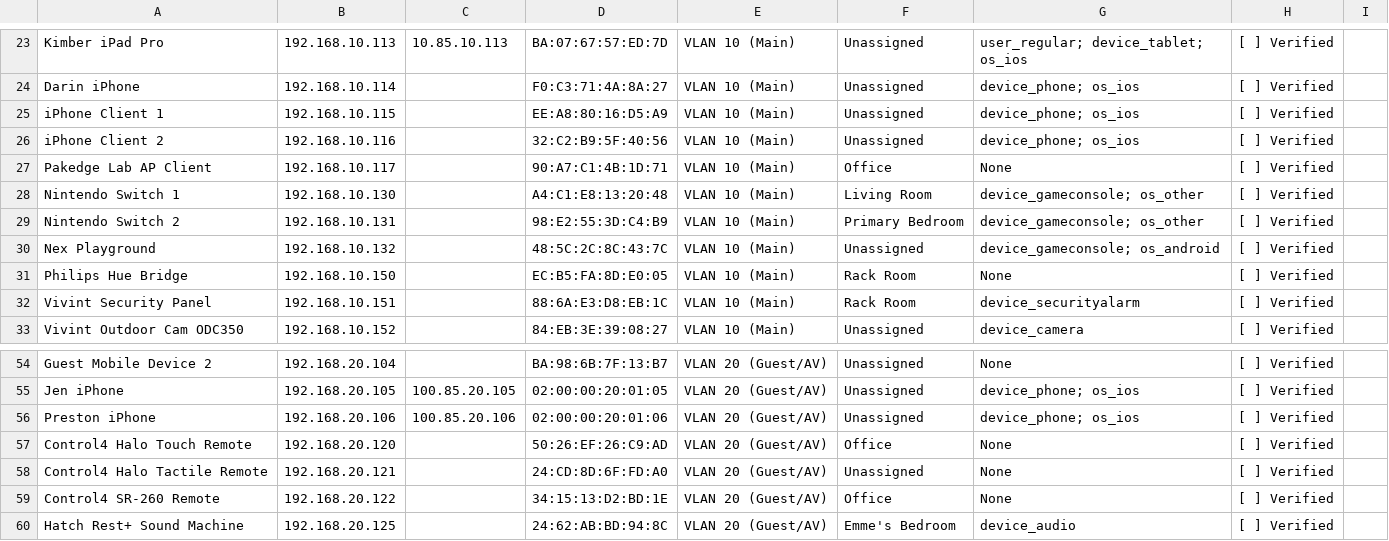
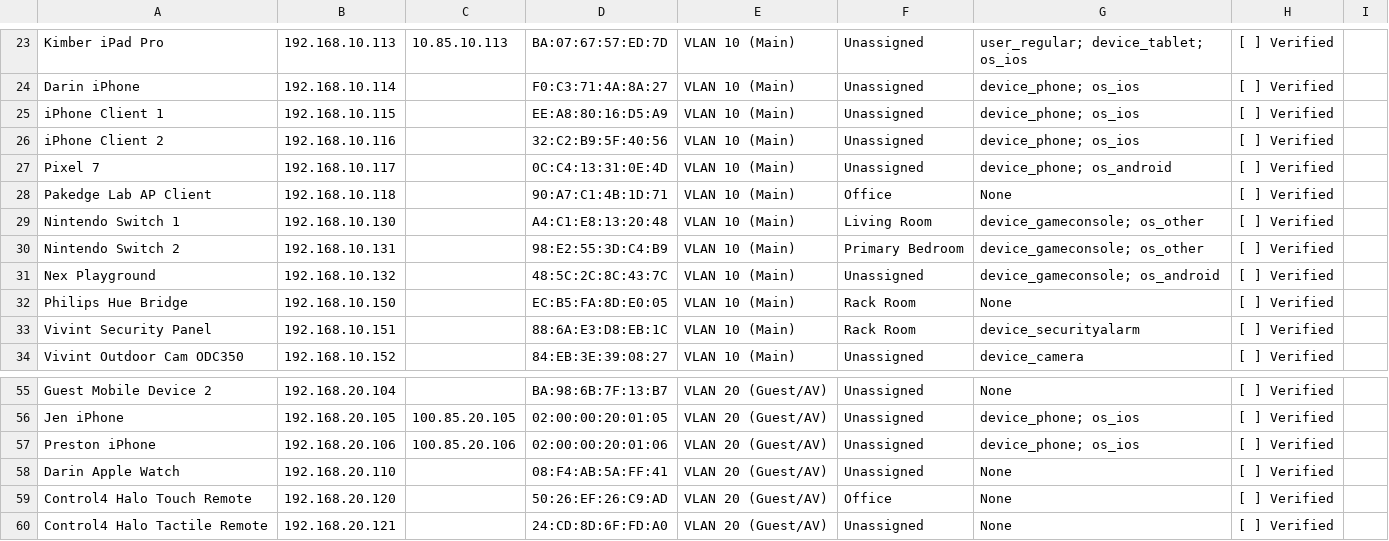
Before and after one commit to meek2100/homelab-infrastructure, a CSV file: infrastructure/network/configs/master-device-inventory-audit.csv, drawn as a sheet; only a part is shown, gaps mark what is left out; the shorter side is filled out with more unchanged rows.

Commit message:
feat(network,adguard): reserve Darin Apple Watch (.20.110), Pixel 7 (.10.117), and update master audit CSV

```diff
--- a/infrastructure/network/configs/master-device-inventory-audit.csv
+++ b/infrastructure/network/configs/master-device-inventory-audit.csv
@@ -26,3 +26,4 @@ iPhone Client 1,192.168.10.115,,EE:A8:80:16:D5:A9,VLAN 10 (Main),Unassigned,devi
 iPhone Client 2,192.168.10.116,,32:C2:B9:5F:40:56,VLAN 10 (Main),Unassigned,device_phone; os_ios,[ ] Verified,
-Pakedge Lab AP Client,192.168.10.117,,90:A7:C1:4B:1D:71,VLAN 10 (Main),Office,None,[ ] Verified,
+Pixel 7,192.168.10.117,,0C:C4:13:31:0E:4D,VLAN 10 (Main),Unassigned,device_phone; os_android,[ ] Verified,
+Pakedge Lab AP Client,192.168.10.118,,90:A7:C1:4B:1D:71,VLAN 10 (Main),Office,None,[ ] Verified,
 Nintendo Switch 1,192.168.10.130,,A4:C1:E8:13:20:48,VLAN 10 (Main),Living Room,device_gameconsole; os_other,[ ] Verified,
@@ -56,2 +57,3 @@ Jen iPhone,192.168.20.105,100.85.20.105,02:00:00:20:01:05,VLAN 20 (Guest/AV),Una
 Preston iPhone,192.168.20.106,100.85.20.106,02:00:00:20:01:06,VLAN 20 (Guest/AV),Unassigned,device_phone; os_ios,[ ] Verified,
+Darin Apple Watch,192.168.20.110,,08:F4:AB:5A:FF:41,VLAN 20 (Guest/AV),Unassigned,None,[ ] Verified,
 Control4 Halo Touch Remote,192.168.20.120,,50:26:EF:26:C9:AD,VLAN 20 (Guest/AV),Office,None,[ ] Verified,
```
Also changed, not shown: 2 other files.
